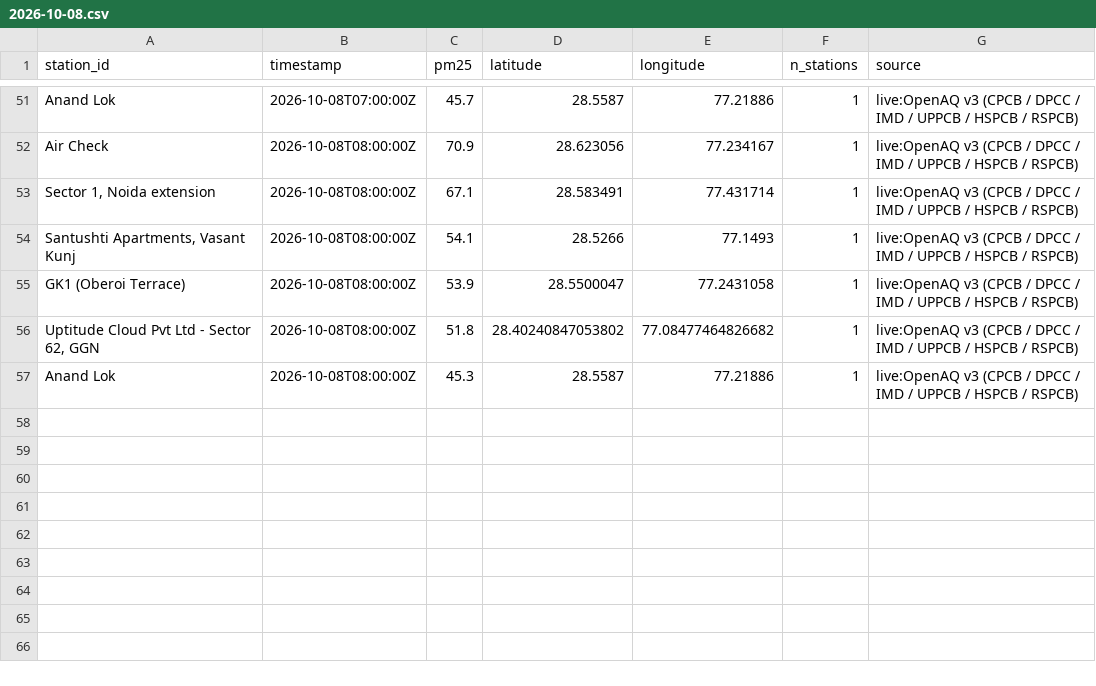
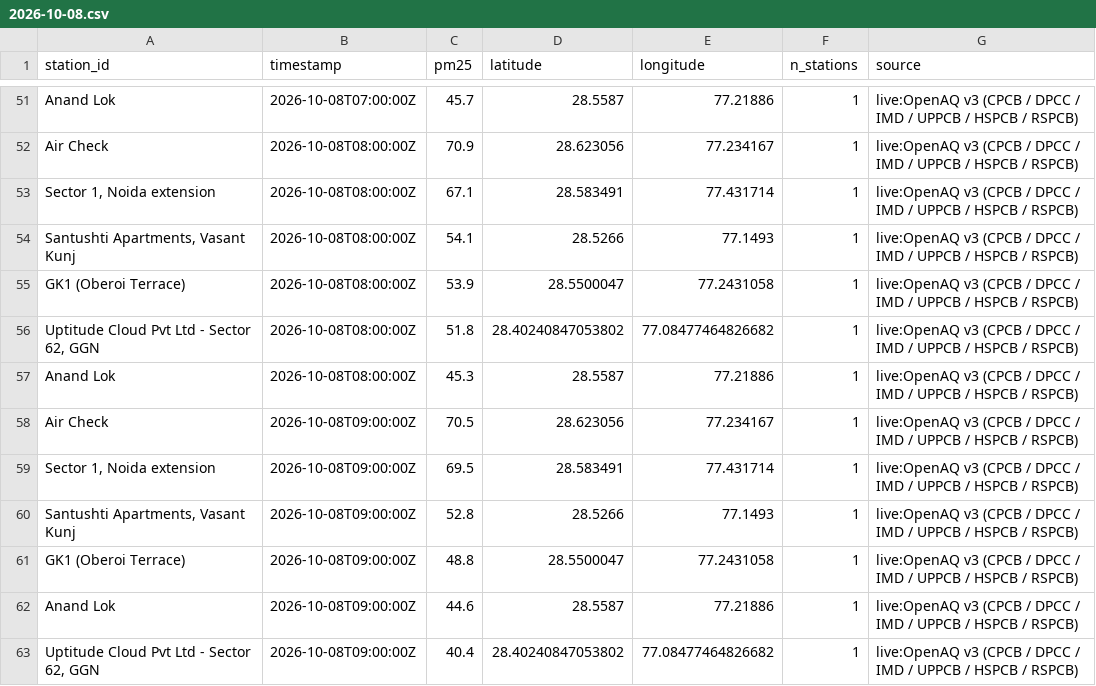
Before and after one commit to jeyamoorthi/AREE, a CSV file: observations/2026-10-08.csv, drawn as a sheet; only a part is shown, gaps mark what is left out.

```diff
--- a/observations/2026-10-08.csv
+++ b/observations/2026-10-08.csv
@@ -57 +57,7 @@ GK1 (Oberoi Terrace),2026-10-08T08:00:00Z,53.9,28.5500047,77.2431058,1,live:Open
 Anand Lok,2026-10-08T08:00:00Z,45.3,28.5587,77.21886,1,live:OpenAQ v3 (CPCB / DPCC / IMD / UPPCB / HSPCB / RSPCB)
+Air Check,2026-10-08T09:00:00Z,70.5,28.623056,77.234167,1,live:OpenAQ v3 (CPCB / DPCC / IMD / UPPCB / HSPCB / RSPCB)
+"Sector 1, Noida extension",2026-10-08T09:00:00Z,69.5,28.583491,77.431714,1,live:OpenAQ v3 (CPCB / DPCC / IMD / UPPCB / HSPCB / RSPCB)
+"Santushti Apartments, Vasant Kunj",2026-10-08T09:00:00Z,52.8,28.5266,77.1493,1,live:OpenAQ v3 (CPCB / DPCC / IMD / UPPCB / HSPCB / RSPCB)
+GK1 (Oberoi Terrace),2026-10-08T09:00:00Z,48.8,28.5500047,77.2431058,1,live:OpenAQ v3 (CPCB / DPCC / IMD / UPPCB / HSPCB / RSPCB)
+Anand Lok,2026-10-08T09:00:00Z,44.6,28.5587,77.21886,1,live:OpenAQ v3 (CPCB / DPCC / IMD / UPPCB / HSPCB / RSPCB)
+"Uptitude Cloud Pvt Ltd - Sector 62, GGN",2026-10-08T09:00:00Z,40.4,28.40240847053802,77.08477464826682,1,live:OpenAQ v3 (CPCB / DPCC / IMD / UPPCB / HSPCB / RSPCB)
```
Also changed, not shown: 1 other file.
